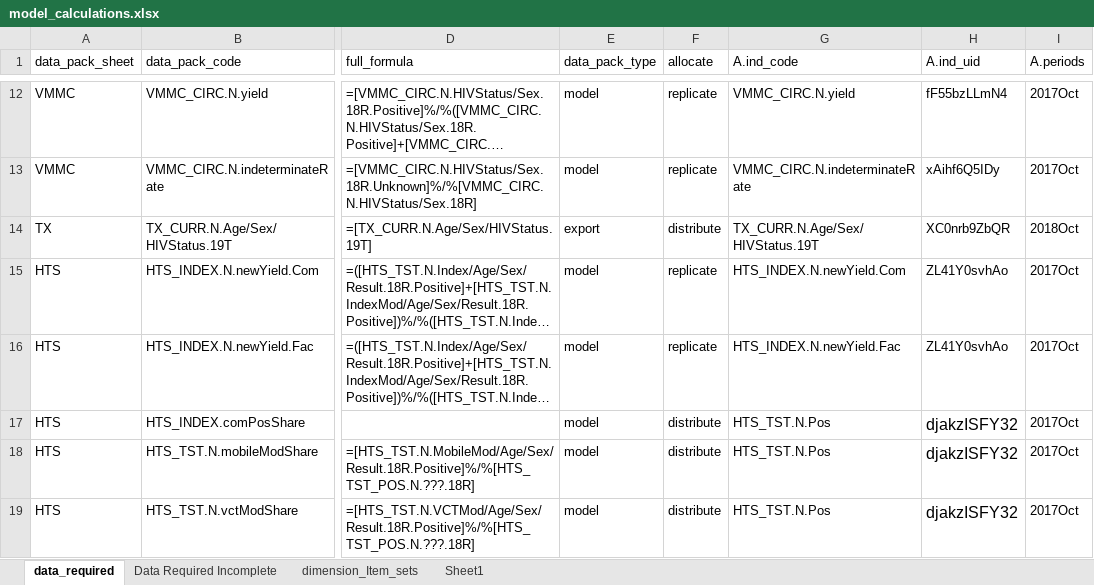
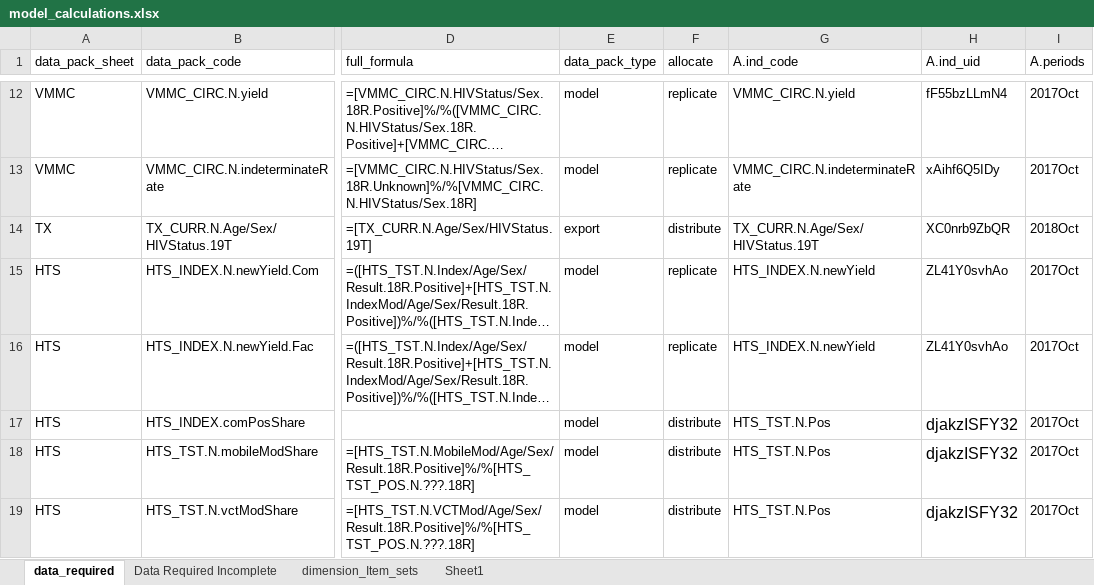
Before and after one commit to pepfar-datim/data-pack-commons, an Excel workbook: data-raw/model_calculations/model_calculations.xlsx, sheet data_required, drawn as a sheet; only a part is shown, gaps mark what is left out; long unchanged cells end in …; values as stored, in another font and other column widths than the file's, no borders; the diff names each change by its address in the sheet, - before the commit and + after, or states it on an @@ line.

```diff
--- a/data-raw/model_calculations/model_calculations.xlsx (sheet data_required)
+++ b/data-raw/model_calculations/model_calculations.xlsx (sheet data_required)
-G15 (A.ind_code): HTS_INDEX.N.newYield.Com
+G15 (A.ind_code): HTS_INDEX.N.newYield
-G16 (A.ind_code): HTS_INDEX.N.newYield.Fac
+G16 (A.ind_code): HTS_INDEX.N.newYield
```
Also changed, not shown: sheet dimension_Item_sets, 6 other files.
